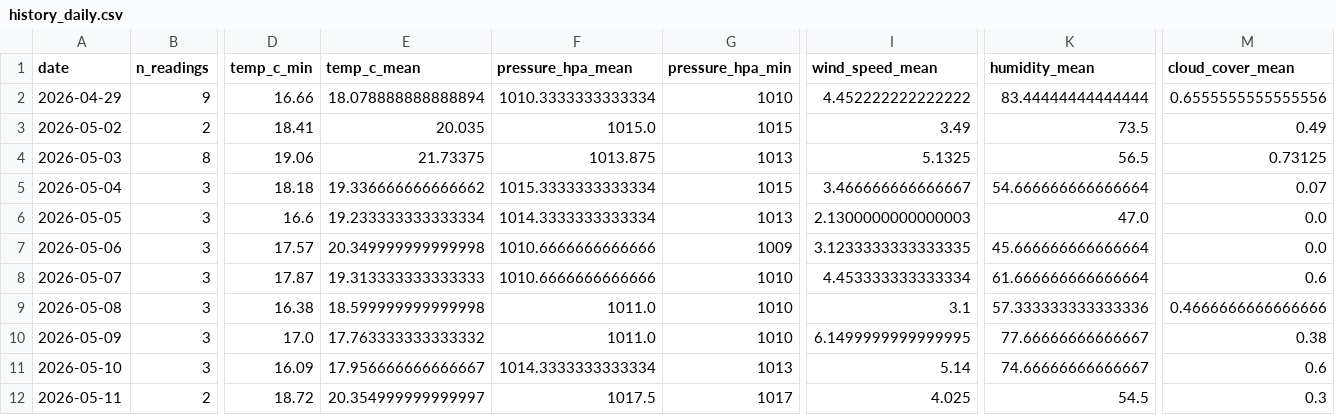
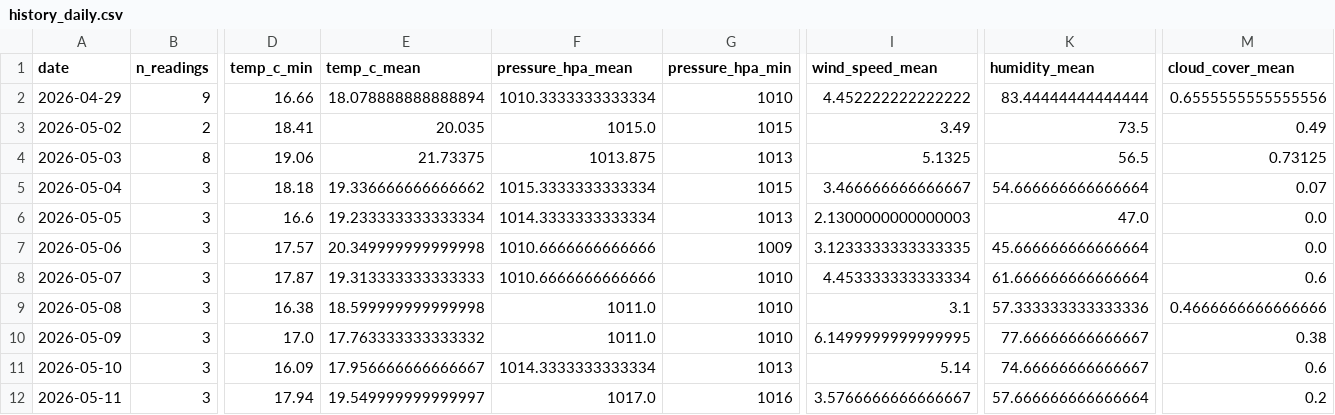
Before and after one commit to norapfr/atmospherica, a CSV file: data/history_daily.csv, drawn as a sheet; only a part is shown, gaps mark what is left out; the diff covers the shown part only; the diff names each change by its address in the sheet, - before the commit and + after, or states it on an @@ line.

```diff
--- a/data/history_daily.csv
+++ b/data/history_daily.csv
-B12 (n_readings): 2
+B12 (n_readings): 3
-D12 (temp_c_min): 18.72
+D12 (temp_c_min): 17.94
-E12 (temp_c_mean): 20.354999999999997
+E12 (temp_c_mean): 19.549999999999997
-F12 (pressure_hpa_mean): 1017.5
+F12 (pressure_hpa_mean): 1017.0
-G12 (pressure_hpa_min): 1017
+G12 (pressure_hpa_min): 1016
-I12 (wind_speed_mean): 4.025
+I12 (wind_speed_mean): 3.5766666666666667
-K12 (humidity_mean): 54.5
+K12 (humidity_mean): 57.666666666666664
-M12 (cloud_cover_mean): 0.3
+M12 (cloud_cover_mean): 0.2
```
Also changed, not shown: 1 edited cell elsewhere in this file, data/history_raw.csv, 4 other files.
